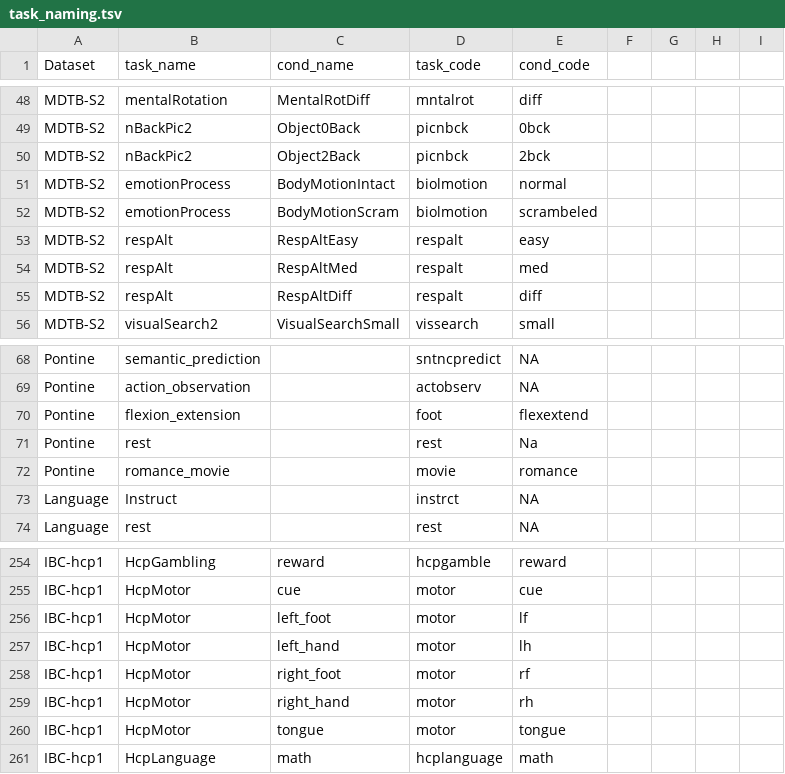
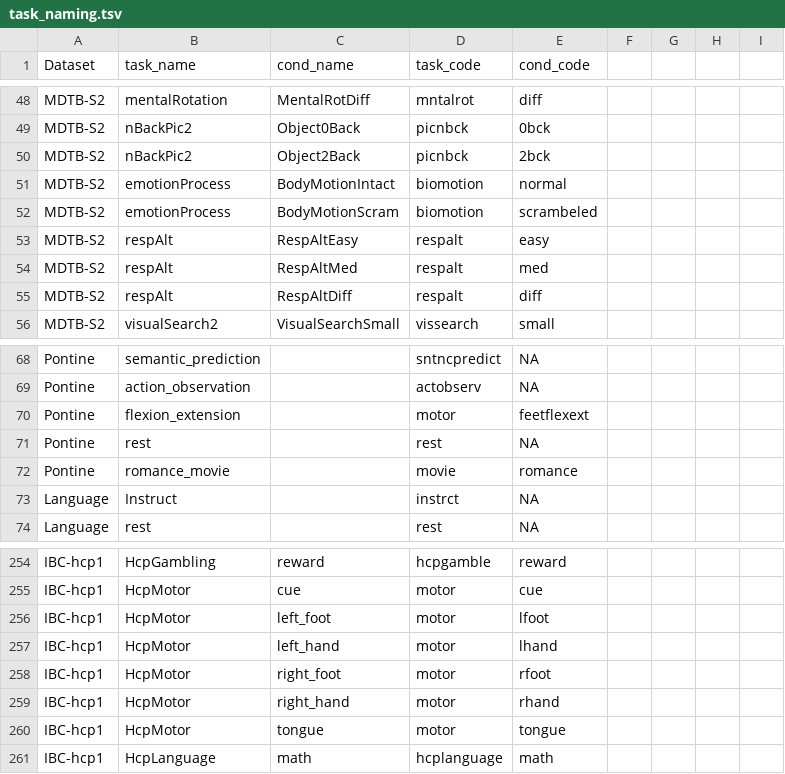
Before and after one commit to DiedrichsenLab/Functional_Fusion, a TSV file: docs/task_naming.tsv, drawn as a sheet; only a part is shown, gaps mark what is left out; the diff covers the shown part only.

```diff
--- a/docs/task_naming.tsv
+++ b/docs/task_naming.tsv
@@ -50,4 +50,4 @@ MDTB-S2	nBackPic2	Object0Back	picnbck	0bck
 MDTB-S2	nBackPic2	Object2Back	picnbck	2bck				
-MDTB-S2	emotionProcess	BodyMotionIntact	biolmotion	normal				
-MDTB-S2	emotionProcess	BodyMotionScram	biolmotion	scrambeled				
+MDTB-S2	emotionProcess	BodyMotionIntact	biomotion	normal				
+MDTB-S2	emotionProcess	BodyMotionScram	biomotion	scrambeled				
 MDTB-S2	respAlt	RespAltEasy	respalt	easy				
@@ -69,4 +69,4 @@ Pontine	semantic_prediction		sntncpredict	NA
 Pontine	action_observation 		actobserv	NA				
-Pontine	flexion_extension  		foot	flexextend				
-Pontine	rest               		rest	Na				
+Pontine	flexion_extension  		motor 	feetflexext				
+Pontine	rest               		rest	NA				
 Pontine	romance_movie      		movie	romance				
@@ -255,6 +255,6 @@ IBC-hcp1	HcpGambling	reward	hcpgamble	reward
 IBC-hcp1	HcpMotor	cue	motor	cue				
-IBC-hcp1	HcpMotor	left_foot	motor	lf				
-IBC-hcp1	HcpMotor	left_hand	motor	lh				
-IBC-hcp1	HcpMotor	right_foot	motor	rf				
-IBC-hcp1	HcpMotor	right_hand	motor	rh				
+IBC-hcp1	HcpMotor	left_foot	motor	lfoot				
+IBC-hcp1	HcpMotor	left_hand	motor	lhand				
+IBC-hcp1	HcpMotor	right_foot	motor	rfoot				
+IBC-hcp1	HcpMotor	right_hand	motor	rhand				
 IBC-hcp1	HcpMotor	tongue	motor	tongue				
```
Also changed, not shown: 20 edited cells elsewhere in this file, 2 other files.
